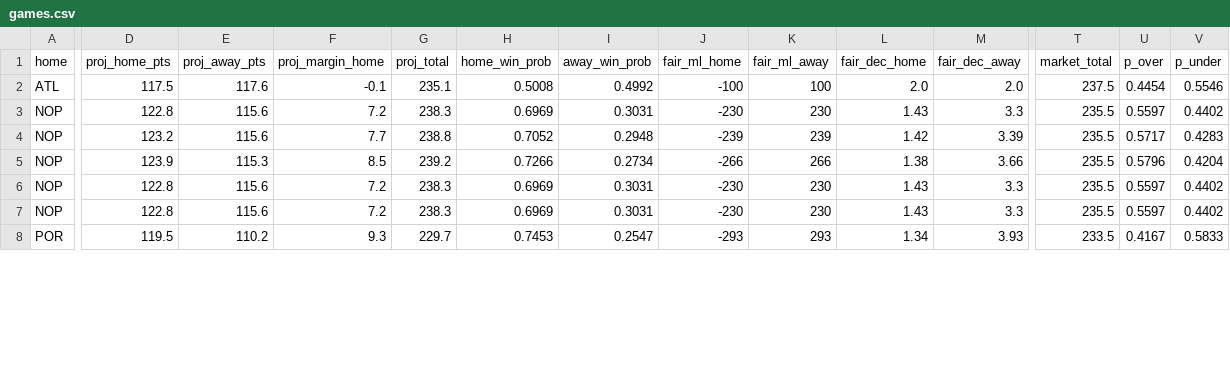
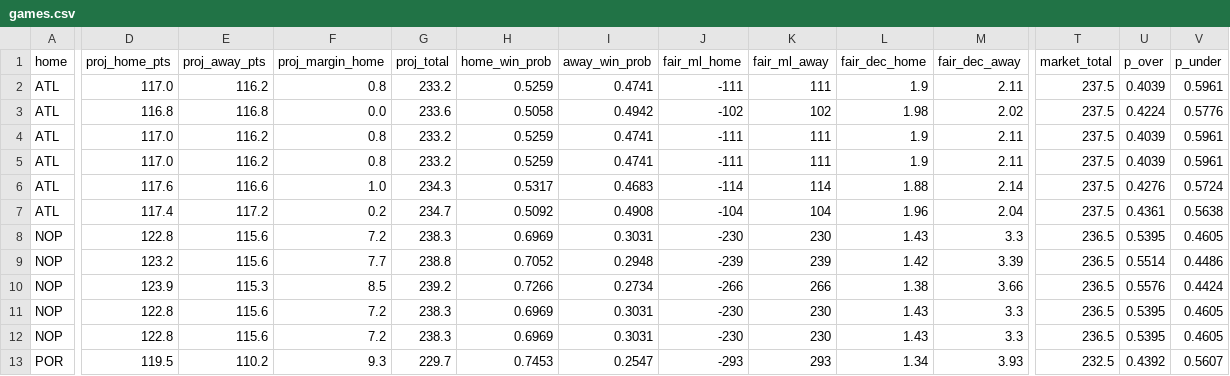
Before and after one commit to shreyaslamba2004-svg/NBA, a CSV file: output/2026-10-29/games.csv, drawn as a sheet; only a part is shown, gaps mark what is left out; addresses are those after the commit; rows hold the shown columns only; the diff covers the shown part only; the diff names each change by its address in the sheet, - before the commit and + after, or states it on an @@ line.

```diff
--- a/output/2026-10-29/games.csv
+++ b/output/2026-10-29/games.csv
+row 2: ATL | 117.0 | 116.2 | 0.8 | 233.2 | 0.5259 | 0.4741 | -111 | 111 | 1.9 | 2.11 | 237.5 | 0.4039 | 0.5961
+row 3: ATL | 116.8 | 116.8 | 0.0 | 233.6 | 0.5058 | 0.4942 | -102 | 102 | 1.98 | 2.02 | 237.5 | 0.4224 | 0.5776
+row 4: ATL | 117.0 | 116.2 | 0.8 | 233.2 | 0.5259 | 0.4741 | -111 | 111 | 1.9 | 2.11 | 237.5 | 0.4039 | 0.5961
+row 5: ATL | 117.0 | 116.2 | 0.8 | 233.2 | 0.5259 | 0.4741 | -111 | 111 | 1.9 | 2.11 | 237.5 | 0.4039 | 0.5961
+row 6: ATL | 117.6 | 116.6 | 1.0 | 234.3 | 0.5317 | 0.4683 | -114 | 114 | 1.88 | 2.14 | 237.5 | 0.4276 | 0.5724
-D7 (proj_home_pts): 117.5
+D7 (proj_home_pts): 117.4
-E7 (proj_away_pts): 117.6
+E7 (proj_away_pts): 117.2
-F7 (proj_margin_home): -0.1
+F7 (proj_margin_home): 0.2
-G7 (proj_total): 235.1
+G7 (proj_total): 234.7
-H7 (home_win_prob): 0.5008
+H7 (home_win_prob): 0.5092
-I7 (away_win_prob): 0.4992
+I7 (away_win_prob): 0.4908
-J7 (fair_ml_home): -100
+J7 (fair_ml_home): -104
-K7 (fair_ml_away): 100
+K7 (fair_ml_away): 104
-L7 (fair_dec_home): 2.0
+L7 (fair_dec_home): 1.96
-M7 (fair_dec_away): 2.0
+M7 (fair_dec_away): 2.04
-U7 (p_over): 0.4454
+U7 (p_over): 0.4361
-V7 (p_under): 0.5546
+V7 (p_under): 0.5638
-T8:T12 (market_total): 235.5
+T8:T12 (market_total): 236.5
-U8 (p_over): 0.5597
+U8 (p_over): 0.5395
-V8 (p_under): 0.4402
+V8 (p_under): 0.4605
-U9 (p_over): 0.5717
+U9 (p_over): 0.5514
-V9 (p_under): 0.4283
+V9 (p_under): 0.4486
-U10 (p_over): 0.5796
+U10 (p_over): 0.5576
-V10 (p_under): 0.4204
+V10 (p_under): 0.4424
-U11:U12 (p_over): 0.5597
+U11:U12 (p_over): 0.5395
-V11:V12 (p_under): 0.4402
+V11:V12 (p_under): 0.4605
-T13 (market_total): 233.5
+T13 (market_total): 232.5
-U13 (p_over): 0.4167
+U13 (p_over): 0.4392
-V13 (p_under): 0.5833
+V13 (p_under): 0.5607
```
Also changed, not shown: 18 edited cells elsewhere in this file, logs/projections/2026-10-29_games.csv, output/2026-10-29/availability.csv, 10 other files.
